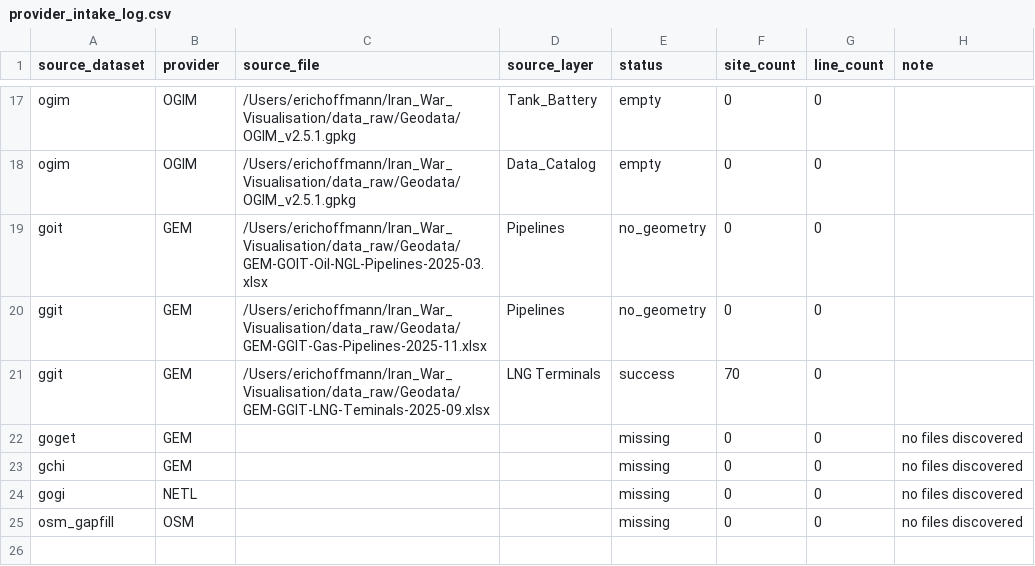
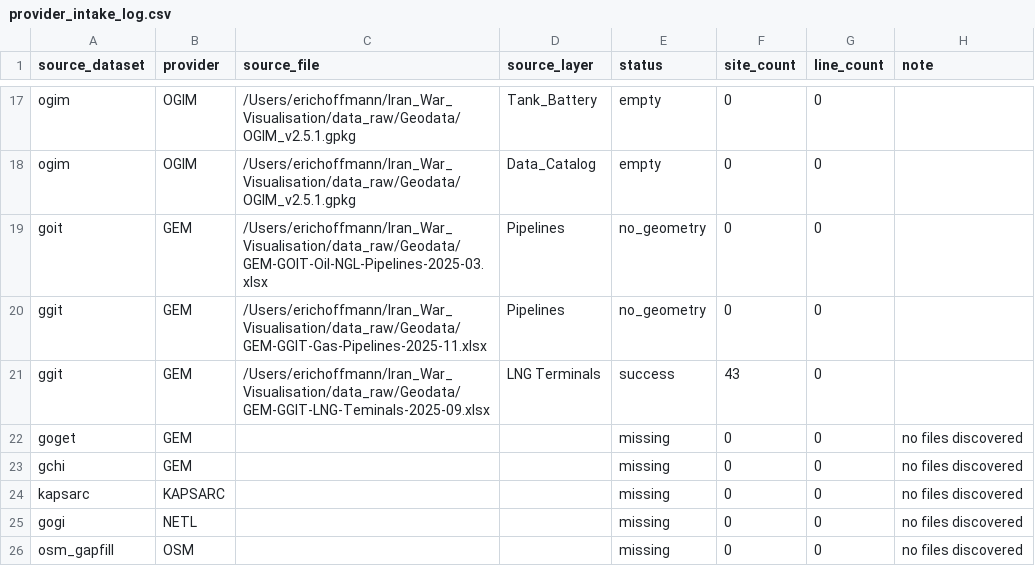
Before and after one commit to Grumpylenard/Iran_EF-TP4_2026_DS4E, a CSV file: data_processed/provider_intake_log.csv, drawn as a sheet; only a part is shown, gaps mark what is left out.

```diff
--- a/data_processed/provider_intake_log.csv
+++ b/data_processed/provider_intake_log.csv
@@ -20,5 +20,6 @@ goit,GEM,/Users/erichoffmann/Iran_War_Visualisation/data_raw/Geodata/GEM-GOIT-Oi
 ggit,GEM,/Users/erichoffmann/Iran_War_Visualisation/data_raw/Geodata/GEM-GGIT-Gas-Pipelines-2025-11.xlsx,Pipelines,no_geometry,0,0,
-ggit,GEM,/Users/erichoffmann/Iran_War_Visualisation/data_raw/Geodata/GEM-GGIT-LNG-Teminals-2025-09.xlsx,LNG Terminals,success,70,0,
+ggit,GEM,/Users/erichoffmann/Iran_War_Visualisation/data_raw/Geodata/GEM-GGIT-LNG-Teminals-2025-09.xlsx,LNG Terminals,success,43,0,
 goget,GEM,,,missing,0,0,no files discovered
 gchi,GEM,,,missing,0,0,no files discovered
+kapsarc,KAPSARC,,,missing,0,0,no files discovered
 gogi,NETL,,,missing,0,0,no files discovered
```
Also changed, not shown: data_processed/ggit_sites_raw.csv, 54 other files.
